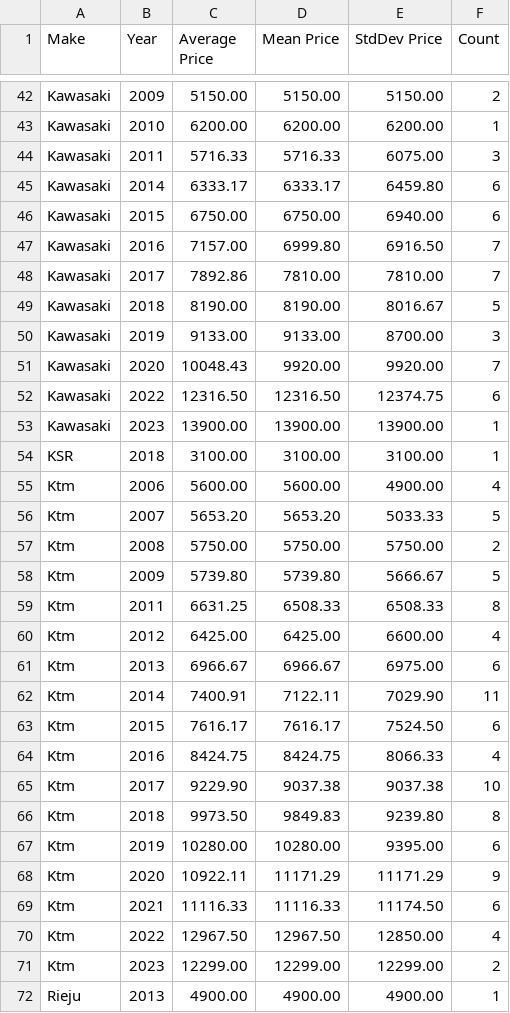
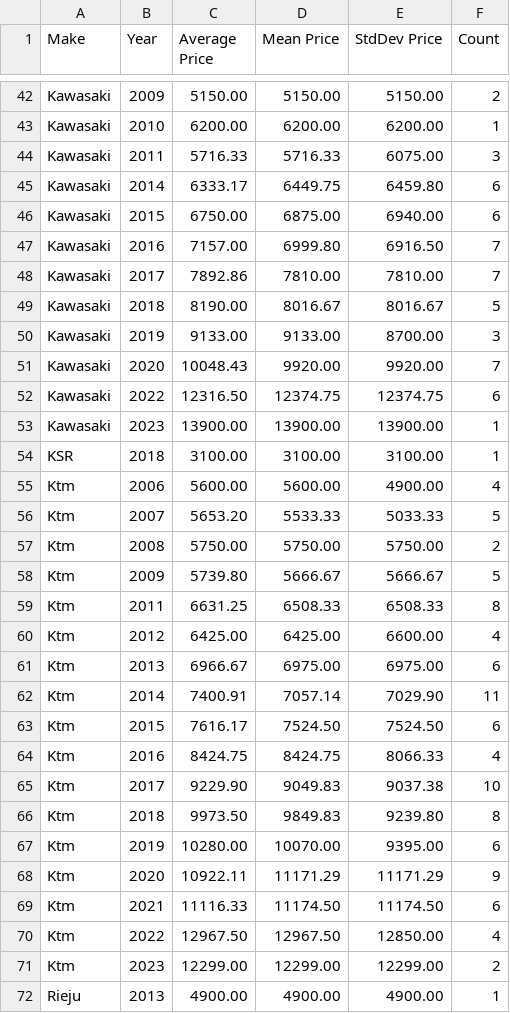
Before and after one commit to Vladislav-Tsekov/WebScraperV1, a CSV file: BaseScraper/Output/AvgPriceModelYear.csv, drawn as a sheet; only a part is shown, gaps mark what is left out; the diff covers the shown part only.

```diff
--- a/BaseScraper/Output/AvgPriceModelYear.csv
+++ b/BaseScraper/Output/AvgPriceModelYear.csv
@@ -44,10 +44,10 @@ Kawasaki, 2010, 6200.00, 6200.00, 6200.00, 1
 Kawasaki, 2011, 5716.33, 5716.33, 6075.00, 3
-Kawasaki, 2014, 6333.17, 6333.17, 6459.80, 6
-Kawasaki, 2015, 6750.00, 6750.00, 6940.00, 6
+Kawasaki, 2014, 6333.17, 6449.75, 6459.80, 6
+Kawasaki, 2015, 6750.00, 6875.00, 6940.00, 6
 Kawasaki, 2016, 7157.00, 6999.80, 6916.50, 7
 Kawasaki, 2017, 7892.86, 7810.00, 7810.00, 7
-Kawasaki, 2018, 8190.00, 8190.00, 8016.67, 5
+Kawasaki, 2018, 8190.00, 8016.67, 8016.67, 5
 Kawasaki, 2019, 9133.00, 9133.00, 8700.00, 3
 Kawasaki, 2020, 10048.43, 9920.00, 9920.00, 7
-Kawasaki, 2022, 12316.50, 12316.50, 12374.75, 6
+Kawasaki, 2022, 12316.50, 12374.75, 12374.75, 6
 Kawasaki, 2023, 13900.00, 13900.00, 13900.00, 1
@@ -55,16 +55,16 @@ KSR, 2018, 3100.00, 3100.00, 3100.00, 1
 Ktm, 2006, 5600.00, 5600.00, 4900.00, 4
-Ktm, 2007, 5653.20, 5653.20, 5033.33, 5
+Ktm, 2007, 5653.20, 5533.33, 5033.33, 5
 Ktm, 2008, 5750.00, 5750.00, 5750.00, 2
-Ktm, 2009, 5739.80, 5739.80, 5666.67, 5
+Ktm, 2009, 5739.80, 5666.67, 5666.67, 5
 Ktm, 2011, 6631.25, 6508.33, 6508.33, 8
 Ktm, 2012, 6425.00, 6425.00, 6600.00, 4
-Ktm, 2013, 6966.67, 6966.67, 6975.00, 6
-Ktm, 2014, 7400.91, 7122.11, 7029.90, 11
-Ktm, 2015, 7616.17, 7616.17, 7524.50, 6
+Ktm, 2013, 6966.67, 6975.00, 6975.00, 6
+Ktm, 2014, 7400.91, 7057.14, 7029.90, 11
+Ktm, 2015, 7616.17, 7524.50, 7524.50, 6
 Ktm, 2016, 8424.75, 8424.75, 8066.33, 4
-Ktm, 2017, 9229.90, 9037.38, 9037.38, 10
+Ktm, 2017, 9229.90, 9049.83, 9037.38, 10
 Ktm, 2018, 9973.50, 9849.83, 9239.80, 8
-Ktm, 2019, 10280.00, 10280.00, 9395.00, 6
+Ktm, 2019, 10280.00, 10070.00, 9395.00, 6
 Ktm, 2020, 10922.11, 11171.29, 11171.29, 9
-Ktm, 2021, 11116.33, 11116.33, 11174.50, 6
+Ktm, 2021, 11116.33, 11174.50, 11174.50, 6
 Ktm, 2022, 12967.50, 12967.50, 12850.00, 4
```
Also changed, not shown: 11 edited cells elsewhere in this file, 12 other files.
